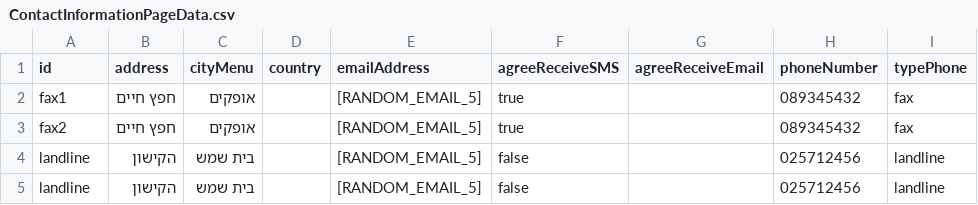
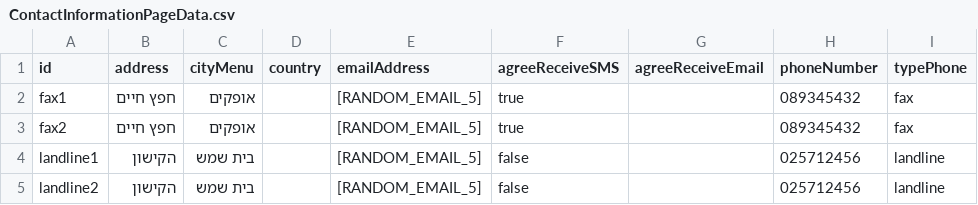
Before and after one commit to nadyay-winnerit/tamrur, a CSV file: resources/csv/pages/newTherapist/ContactInformationPageData.csv, drawn as a sheet; the diff names each change by its address in the sheet, - before the commit and + after, or states it on an @@ line.

```diff
--- a/resources/csv/pages/newTherapist/ContactInformationPageData.csv
+++ b/resources/csv/pages/newTherapist/ContactInformationPageData.csv
-A4 (id): landline
+A4 (id): landline1
-A5 (id): landline
+A5 (id): landline2
```
Also changed, not shown: resources/csv/pages/newTherapist/UserInformationPageData.csv, 4 other files.
